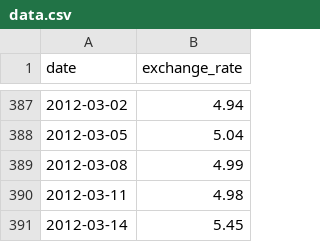
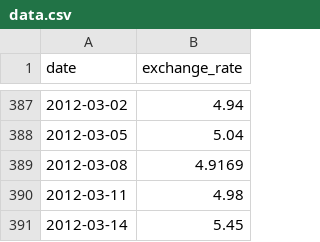
Before and after one commit to albibou/piscine-cpp, a CSV file: cpp09/ex00/data.csv, drawn as a sheet; only a part is shown, gaps mark what is left out.

```diff
--- a/cpp09/ex00/data.csv
+++ b/cpp09/ex00/data.csv
@@ -388,3 +388,3 @@ date,exchange_rate
 2012-03-05,5.04
-2012-03-08,4.99
+2012-03-08,4.9169
 2012-03-11,4.98
```
Also changed, not shown: cpp09/ex00/input.csv, 3 other files.
